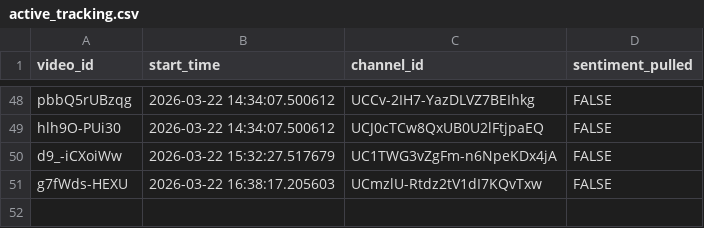
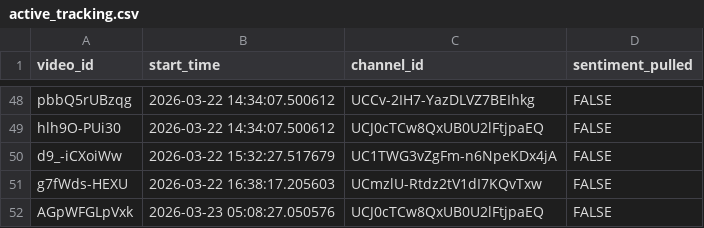
Before and after one commit to efejiroe/influencer-cv, a CSV file: data/active_tracking.csv, drawn as a sheet; only a part is shown, gaps mark what is left out; the diff names each change by its address in the sheet, - before the commit and + after, or states it on an @@ line.

```diff
--- a/data/active_tracking.csv
+++ b/data/active_tracking.csv
+row 52: AGpWFGLpVxk | 2026-03-23 05:08:27.050576 | UCJ0cTCw8QxUB0U2lFtjpaEQ | FALSE
```
Also changed, not shown: data/channel_video_lookup.csv, data/tracking_data.csv.
